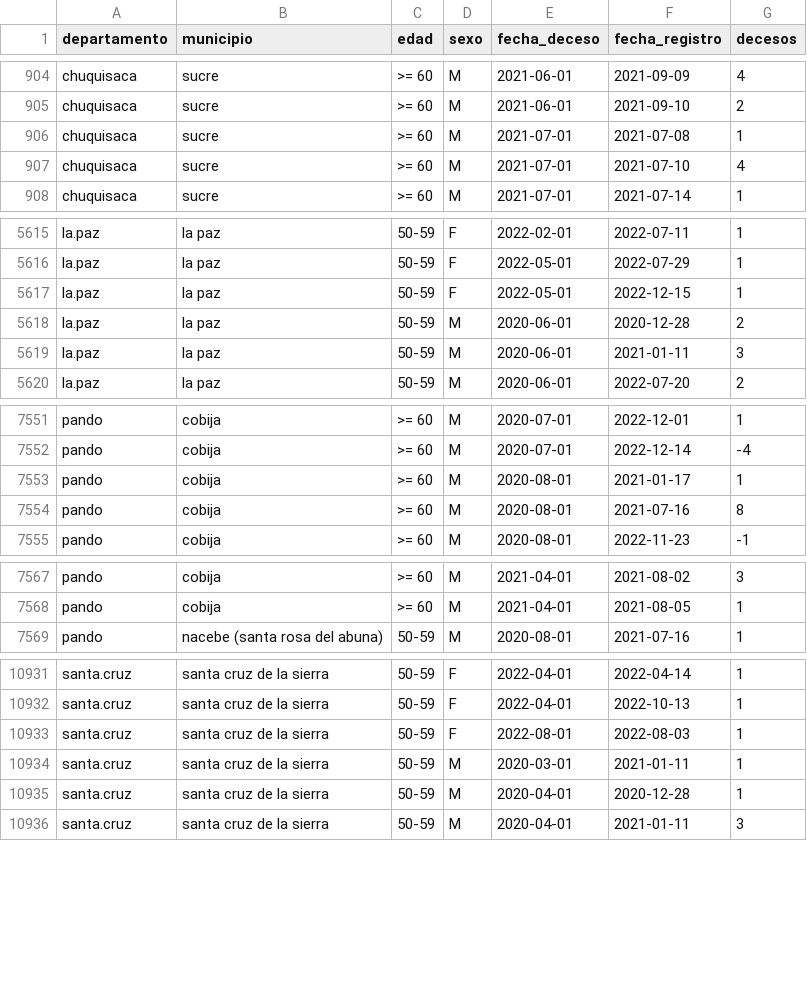
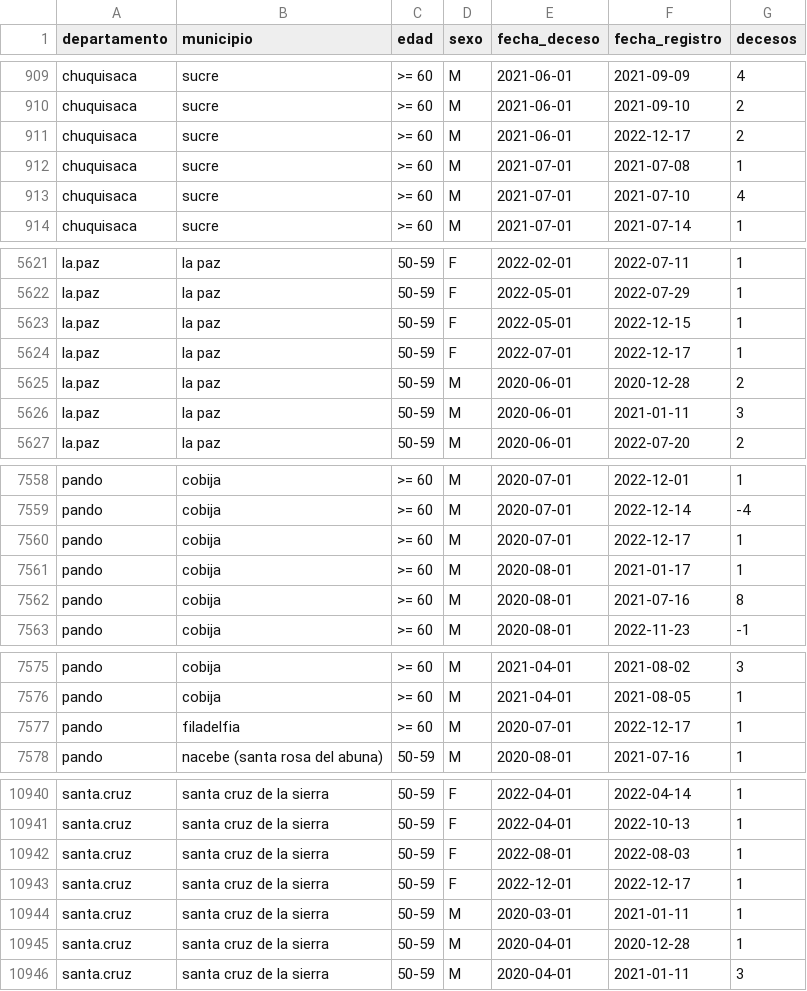
Before and after one commit to sociedatos/bo-mortalidad, a CSV file: hechos.vitales.covid.csv, drawn as a sheet; only a part is shown, gaps mark what is left out; the diff covers the shown part only.

```diff
--- a/hechos.vitales.covid.csv
+++ b/hechos.vitales.covid.csv
@@ -905,2 +910,3 @@ chuquisaca,sucre,>= 60,M,2021-06-01,2021-09-09,4
 chuquisaca,sucre,>= 60,M,2021-06-01,2021-09-10,2
+chuquisaca,sucre,>= 60,M,2021-06-01,2022-12-17,2
 chuquisaca,sucre,>= 60,M,2021-07-01,2021-07-08,1
@@ -5617,2 +5623,3 @@ la.paz,la paz,50-59,F,2022-05-01,2022-07-29,1
 la.paz,la paz,50-59,F,2022-05-01,2022-12-15,1
+la.paz,la paz,50-59,F,2022-07-01,2022-12-17,1
 la.paz,la paz,50-59,M,2020-06-01,2020-12-28,2
@@ -7552,2 +7559,3 @@ pando,cobija,>= 60,M,2020-07-01,2022-12-01,1
 pando,cobija,>= 60,M,2020-07-01,2022-12-14,-4
+pando,cobija,>= 60,M,2020-07-01,2022-12-17,1
 pando,cobija,>= 60,M,2020-08-01,2021-01-17,1
@@ -7568,2 +7576,3 @@ pando,cobija,>= 60,M,2021-04-01,2021-08-02,3
 pando,cobija,>= 60,M,2021-04-01,2021-08-05,1
+pando,filadelfia,>= 60,M,2020-07-01,2022-12-17,1
 pando,nacebe (santa rosa del abuna),50-59,M,2020-08-01,2021-07-16,1
@@ -10933,2 +10942,3 @@ santa.cruz,santa cruz de la sierra,50-59,F,2022-04-01,2022-10-13,1
 santa.cruz,santa cruz de la sierra,50-59,F,2022-08-01,2022-08-03,1
+santa.cruz,santa cruz de la sierra,50-59,F,2022-12-01,2022-12-17,1
 santa.cruz,santa cruz de la sierra,50-59,M,2020-03-01,2021-01-11,1
```
Also changed, not shown: 5 added rows elsewhere in this file.
